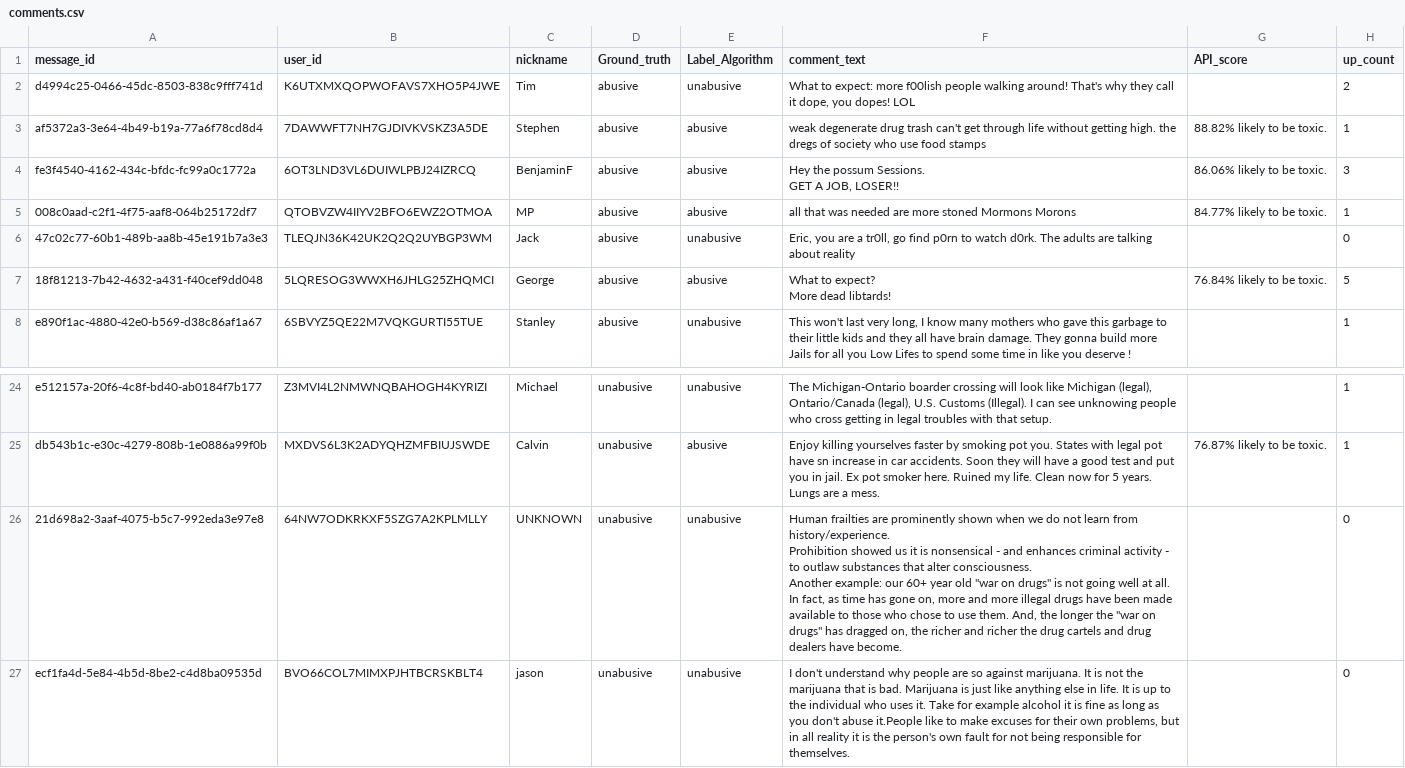
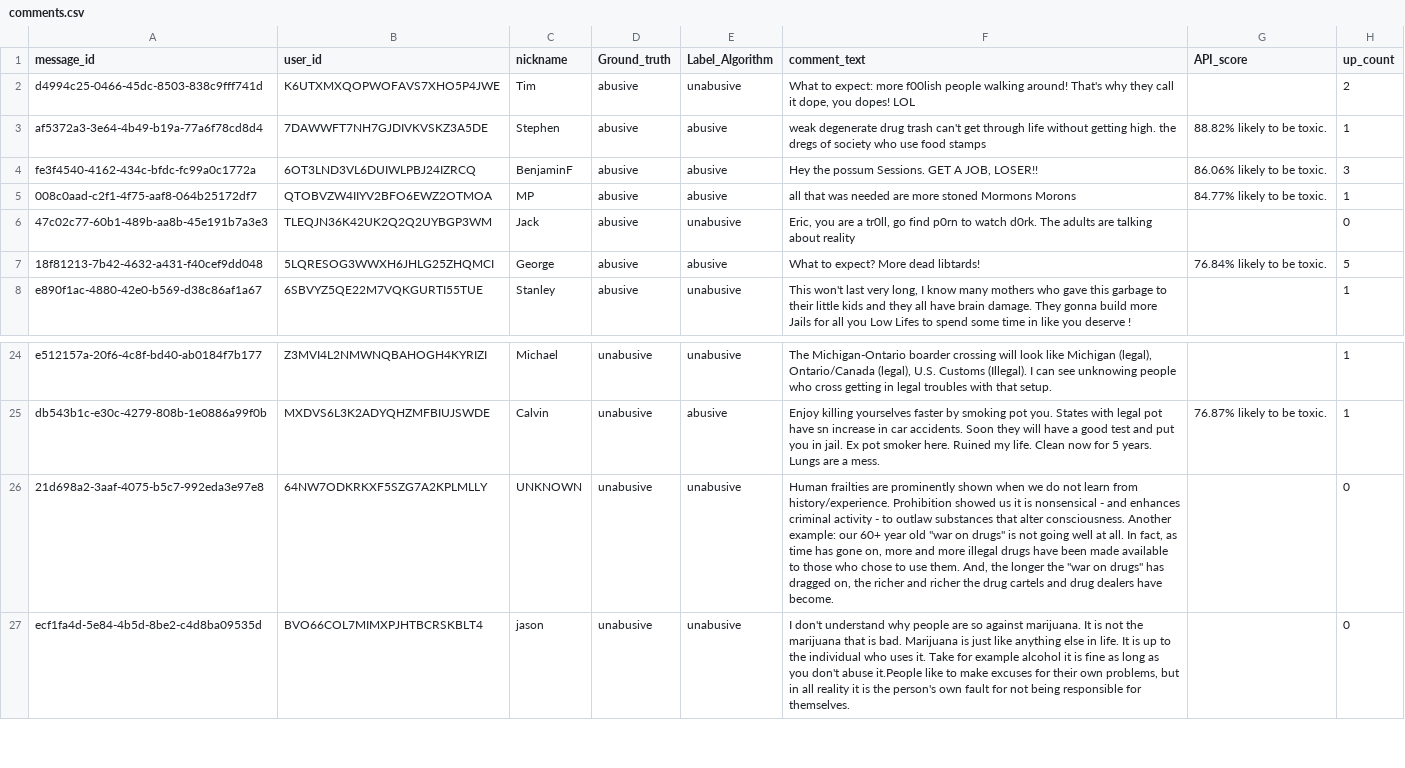
Before and after one commit to SherryFu0315/marijuana-legalization, a CSV file: public/static/1/comments.csv, drawn as a sheet; only a part is shown, gaps mark what is left out; ↵ is a line break in a cell; the diff names each change by its address in the sheet, - before the commit and + after, or states it on an @@ line.

```diff
--- a/public/static/1/comments.csv
+++ b/public/static/1/comments.csv
-F4 (comment_text): Hey the possum Sessions. ↵ GET A JOB, LOSER!!
+F4 (comment_text): Hey the possum Sessions. GET A JOB, LOSER!!
-F7 (comment_text): What to expect? ↵ More dead libtards!
+F7 (comment_text): What to expect? More dead libtards!
-F26 (comment_text): …have become.
+F26 (comment_text): …have become.
```
Also changed, not shown: public/static/1/peer-review.csv, public/static/1/replies.csv, 14 other files.
